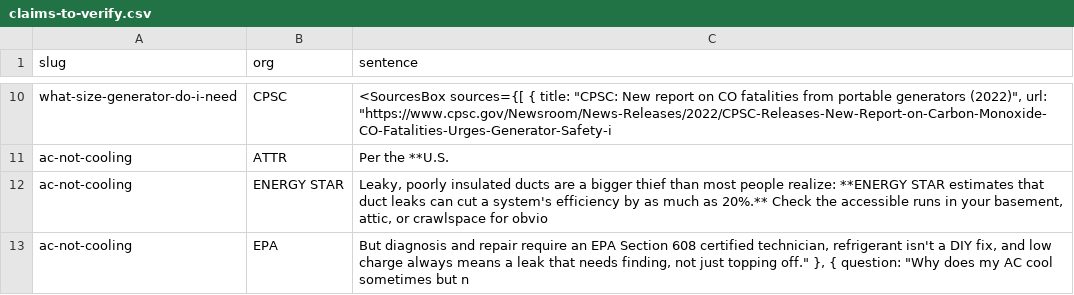
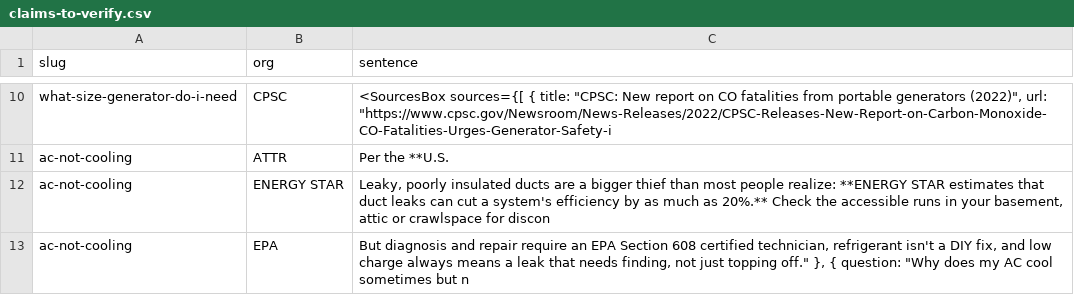
Before and after one commit to Mapstor/hvacbase-org, a CSV file: audit/claims-to-verify.csv, drawn as a sheet; only a part is shown, gaps mark what is left out; the diff covers the shown part only.

```diff
--- a/audit/claims-to-verify.csv
+++ b/audit/claims-to-verify.csv
@@ -11,3 +11,3 @@ what-size-generator-do-i-need,CPSC,"<SourcesBox sources={[   { title: ""CPSC: Ne
 ac-not-cooling,ATTR,Per the **U.S.
-ac-not-cooling,ENERGY STAR,"Leaky, poorly insulated ducts are a bigger thief than most people realize: **ENERGY STAR estimates that duct leaks can cut a system's efficiency by as much as 20%.** Check the accessible runs in your basement, attic, or crawlspace for obvio"
+ac-not-cooling,ENERGY STAR,"Leaky, poorly insulated ducts are a bigger thief than most people realize: **ENERGY STAR estimates that duct leaks can cut a system's efficiency by as much as 20%.** Check the accessible runs in your basement, attic or crawlspace for discon"
 ac-not-cooling,EPA,"But diagnosis and repair require an EPA Section 608 certified technician, refrigerant isn't a DIY fix, and low charge always means a leak that needs finding, not just topping off.""   },   {     question: ""Why does my AC cool sometimes but n"
```
Also changed, not shown: 2 removed rows and 6 edited cells elsewhere in this file, audit/SITE-AUDIT.csv, audit/attribution-check.csv, 4 other files.
